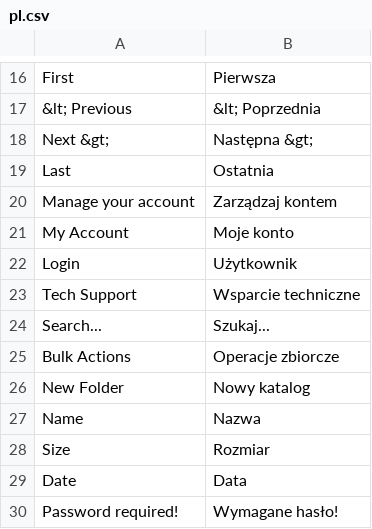
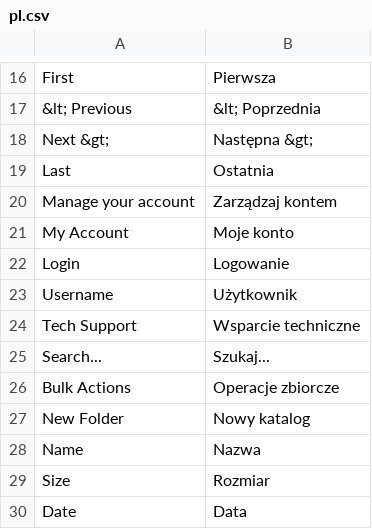
Before and after one commit to bvcsource/sxweb, a CSV file: application/languages/pl.csv, drawn as a sheet; only a part is shown, gaps mark what is left out; the shorter side is filled out with more unchanged rows.

Commit message:
update Polish translation

```diff
--- a/application/languages/pl.csv
+++ b/application/languages/pl.csv
@@ -21,3 +21,4 @@
 "My Account","Moje konto"
-"Login","Użytkownik"
+"Login","Logowanie"
+"Username","Użytkownik"
 "Tech Support","Wsparcie techniczne"
```
